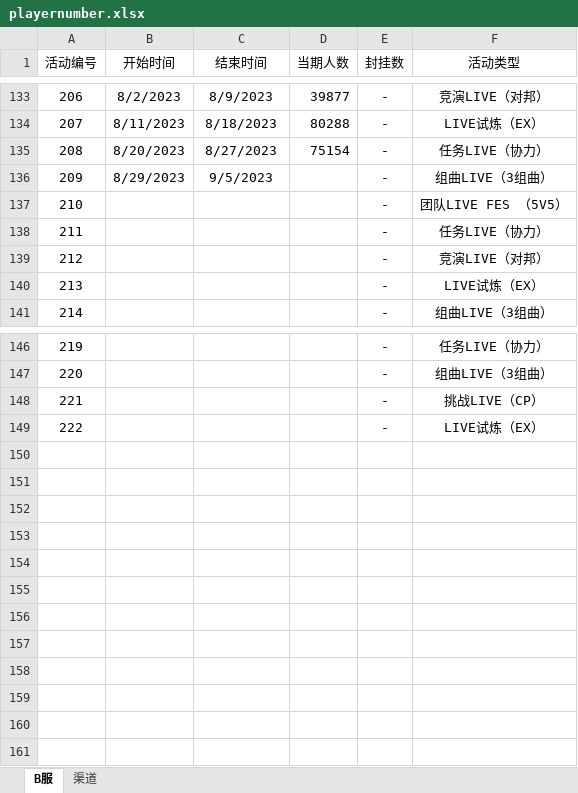
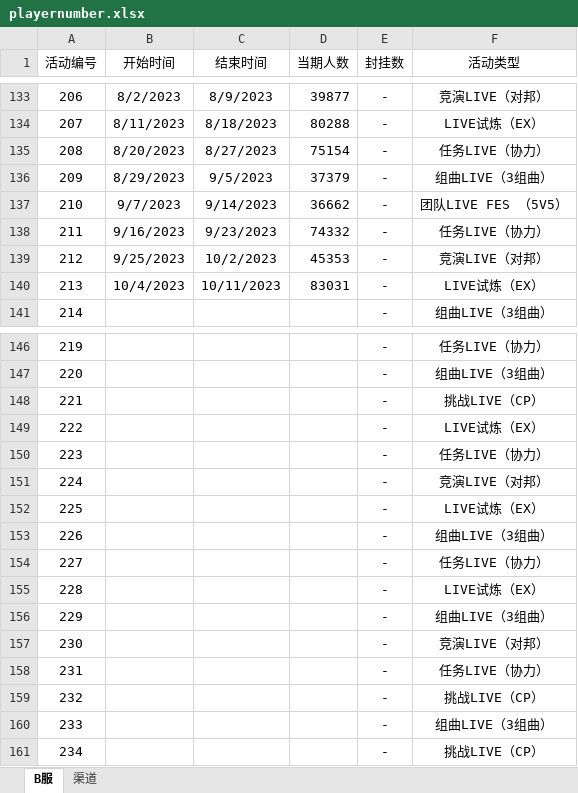
Before and after one commit to Yamamoto-2/tsugu-bangdream-bot, an Excel workbook: backend/config/playernumber.xlsx, sheet B服, drawn as a sheet; only a part is shown, gaps mark what is left out; values as stored, in another font and other column widths than the file's, no borders; the diff names each change by its address in the sheet, - before the commit and + after, or states it on an @@ line.

```diff
--- a/backend/config/playernumber.xlsx (sheet B服)
+++ b/backend/config/playernumber.xlsx (sheet B服)
-D136 (当期人数): (empty)
+D136 (当期人数): 37379
-B137 (开始时间): (empty)
+B137 (开始时间): 9/7/2023
-C137 (结束时间): (empty)
+C137 (结束时间): 9/14/2023
-D137 (当期人数): (empty)
+D137 (当期人数): 36662
-B138 (开始时间): (empty)
+B138 (开始时间): 9/16/2023
-C138 (结束时间): (empty)
+C138 (结束时间): 9/23/2023
-D138 (当期人数): (empty)
+D138 (当期人数): 74332
-B139 (开始时间): (empty)
+B139 (开始时间): 9/25/2023
-C139 (结束时间): (empty)
+C139 (结束时间): 10/2/2023
-D139 (当期人数): (empty)
+D139 (当期人数): 45353
-B140 (开始时间): (empty)
+B140 (开始时间): 10/4/2023
-C140 (结束时间): (empty)
+C140 (结束时间): 10/11/2023
-D140 (当期人数): (empty)
+D140 (当期人数): 83031
+row 150: 223 |  |  |  | - | 任务LIVE（协力）
+row 151: 224 |  |  |  | - | 竞演LIVE（对邦）
+row 152: 225 |  |  |  | - | LIVE试炼（EX）
+row 153: 226 |  |  |  | - | 组曲LIVE（3组曲）
+row 154: 227 |  |  |  | - | 任务LIVE（协力）
+row 155: 228 |  |  |  | - | LIVE试炼（EX）
+row 156: 229 |  |  |  | - | 组曲LIVE（3组曲）
+row 157: 230 |  |  |  | - | 竞演LIVE（对邦）
+row 158: 231 |  |  |  | - | 任务LIVE（协力）
+row 159: 232 |  |  |  | - | 挑战LIVE（CP）
+row 160: 233 |  |  |  | - | 组曲LIVE（3组曲）
+row 161: 234 |  |  |  | - | 挑战LIVE（CP）
```
Also changed, not shown: sheet 渠道, backend/config/nickname_song.xlsx.
